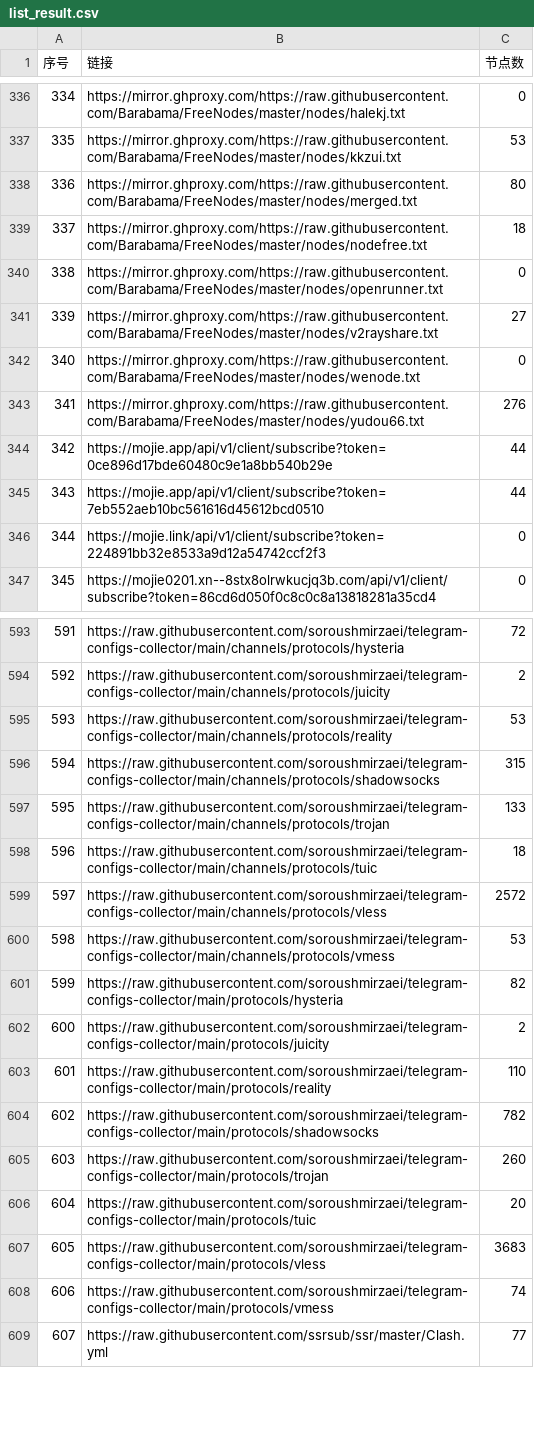
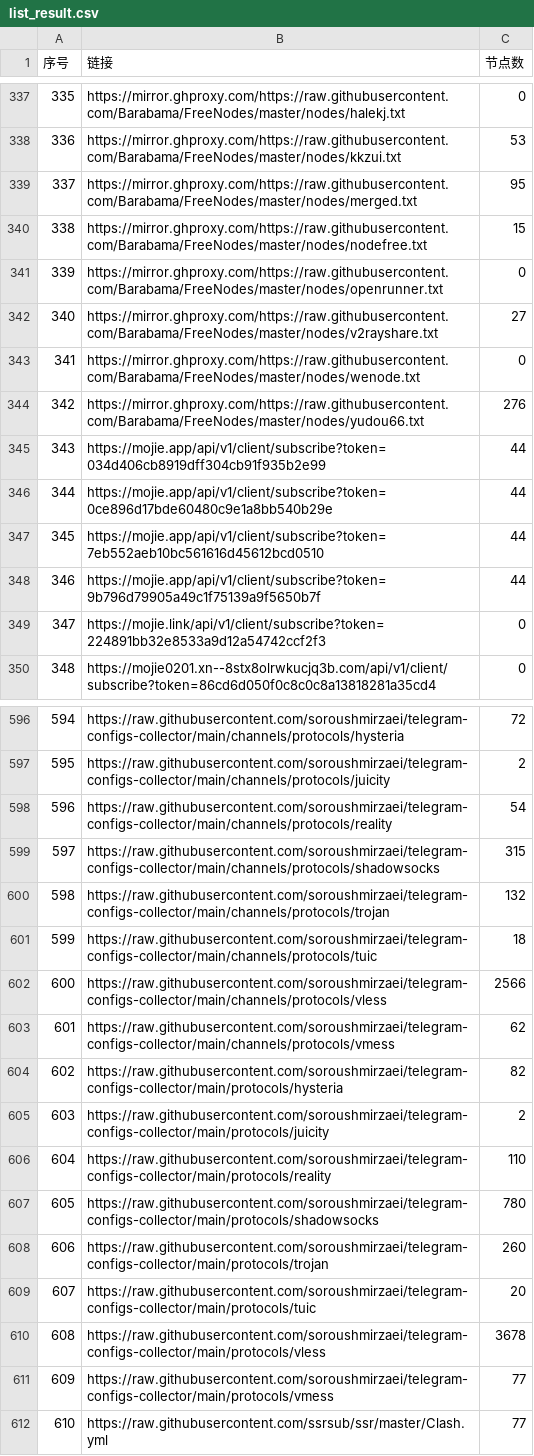
Before and after one commit to PENZA84/AutoMergePublicNodes, a CSV file: list_result.csv, drawn as a sheet; only a part is shown, gaps mark what is left out; addresses are those after the commit; the diff covers the shown part only; the diff names each change by its address in the sheet, - before the commit and + after, or states it on an @@ line.

```diff
--- a/list_result.csv
+++ b/list_result.csv
@@ column A (序号) renumbered between rows 159 and 854 @@
-C339 (节点数): 80
+C339 (节点数): 95
-C340 (节点数): 18
+C340 (节点数): 15
+row 345: 343 | https://mojie.app/api/v1/client/subscribe?token=034d406cb8919dff304cb91f935b2e99 | 44
+row 348: 346 | https://mojie.app/api/v1/client/subscribe?token=9b796d79905a49c1f75139a9f5650b7f | 44
-C598 (节点数): 53
+C598 (节点数): 54
-C600 (节点数): 133
+C600 (节点数): 132
-C602 (节点数): 2572
+C602 (节点数): 2566
-C603 (节点数): 53
+C603 (节点数): 62
-C607 (节点数): 782
+C607 (节点数): 780
-C610 (节点数): 3683
+C610 (节点数): 3678
-C611 (节点数): 74
+C611 (节点数): 77
```
Also changed, not shown: 1 added row and 36 edited cells elsewhere in this file, 14 other files.
